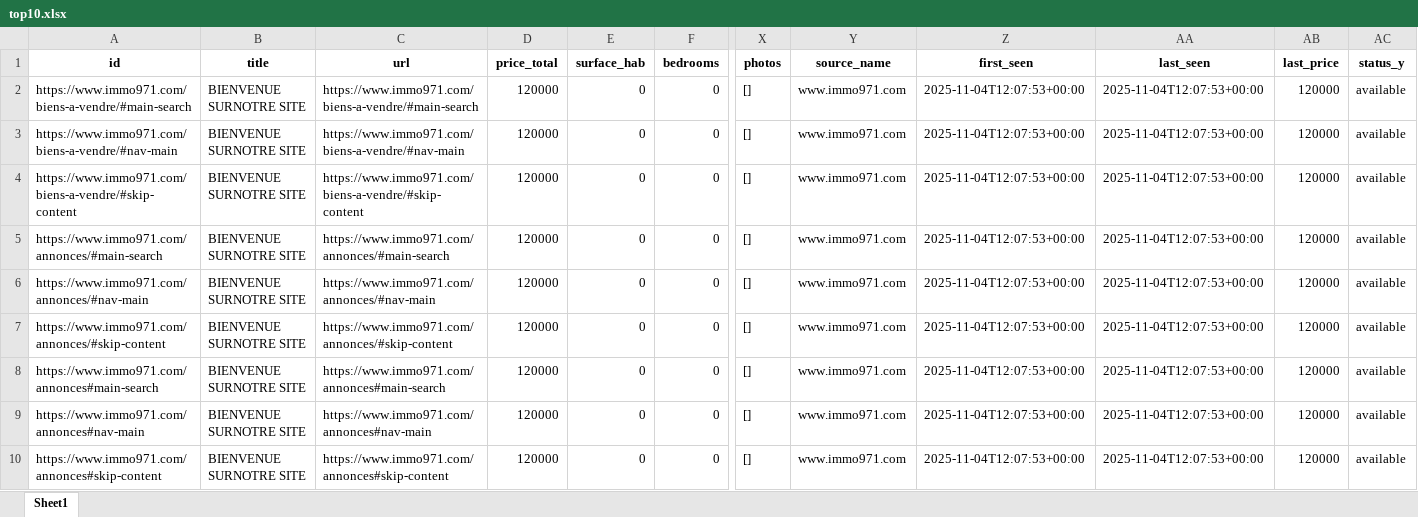
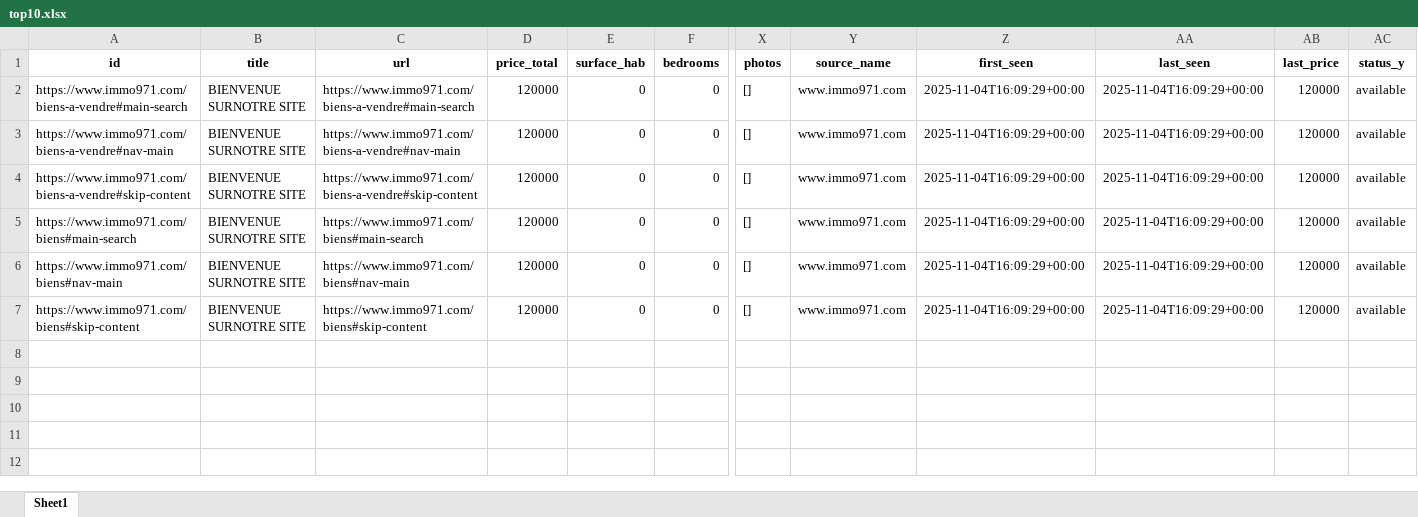
Before and after one commit to Zia971/immo-opportunit-s, an Excel workbook: output/top10.xlsx, sheet Sheet1, drawn as a sheet; only a part is shown, gaps mark what is left out; values as stored, in another font and other column widths than the file's, no borders; removed rows and columns are numbered as before the commit, all else as after; rows hold the shown columns only; the diff names each change by its address in the sheet, - before the commit and + after, or states it on an @@ line.

Commit message:
update outputs

```diff
--- a/output/top10.xlsx (sheet Sheet1)
+++ b/output/top10.xlsx (sheet Sheet1)
-A2 (id): https://www.immo971.com/biens-a-vendre/#main-search
+A2 (id): https://www.immo971.com/biens-a-vendre#main-search
-C2 (url): https://www.immo971.com/biens-a-vendre/#main-search
+C2 (url): https://www.immo971.com/biens-a-vendre#main-search
-Z2:Z4 (first_seen): 2025-11-04T12:07:53+00:00
+Z2:Z4 (first_seen): 2025-11-04T16:09:29+00:00
-AA2:AA4 (last_seen): 2025-11-04T12:07:53+00:00
+AA2:AA4 (last_seen): 2025-11-04T16:09:29+00:00
-A3 (id): https://www.immo971.com/biens-a-vendre/#nav-main
+A3 (id): https://www.immo971.com/biens-a-vendre#nav-main
-C3 (url): https://www.immo971.com/biens-a-vendre/#nav-main
+C3 (url): https://www.immo971.com/biens-a-vendre#nav-main
-A4 (id): https://www.immo971.com/biens-a-vendre/#skip-content
+A4 (id): https://www.immo971.com/biens-a-vendre#skip-content
-C4 (url): https://www.immo971.com/biens-a-vendre/#skip-content
+C4 (url): https://www.immo971.com/biens-a-vendre#skip-content
-row 5: https://www.immo971.com/annonces/#main-search | BIENVENUE SURNOTRE SITE | https://www.immo971.com/annonces/#main-search | 120000 | 0 | 0 | [] | www.immo971.com | 2025-11-04T12:07:53+00:00 | 2025-11-04T12:07:53+00:00 | 120000 | available
-row 6: https://www.immo971.com/annonces/#nav-main | BIENVENUE SURNOTRE SITE | https://www.immo971.com/annonces/#nav-main | 120000 | 0 | 0 | [] | www.immo971.com | 2025-11-04T12:07:53+00:00 | 2025-11-04T12:07:53+00:00 | 120000 | available
-row 7: https://www.immo971.com/annonces/#skip-content | BIENVENUE SURNOTRE SITE | https://www.immo971.com/annonces/#skip-content | 120000 | 0 | 0 | [] | www.immo971.com | 2025-11-04T12:07:53+00:00 | 2025-11-04T12:07:53+00:00 | 120000 | available
-A5 (id): https://www.immo971.com/annonces#main-search
+A5 (id): https://www.immo971.com/biens#main-search
-C5 (url): https://www.immo971.com/annonces#main-search
+C5 (url): https://www.immo971.com/biens#main-search
-Z5:Z7 (first_seen): 2025-11-04T12:07:53+00:00
+Z5:Z7 (first_seen): 2025-11-04T16:09:29+00:00
-AA5:AA7 (last_seen): 2025-11-04T12:07:53+00:00
+AA5:AA7 (last_seen): 2025-11-04T16:09:29+00:00
-A6 (id): https://www.immo971.com/annonces#nav-main
+A6 (id): https://www.immo971.com/biens#nav-main
-C6 (url): https://www.immo971.com/annonces#nav-main
+C6 (url): https://www.immo971.com/biens#nav-main
-A7 (id): https://www.immo971.com/annonces#skip-content
+A7 (id): https://www.immo971.com/biens#skip-content
-C7 (url): https://www.immo971.com/annonces#skip-content
+C7 (url): https://www.immo971.com/biens#skip-content
```
